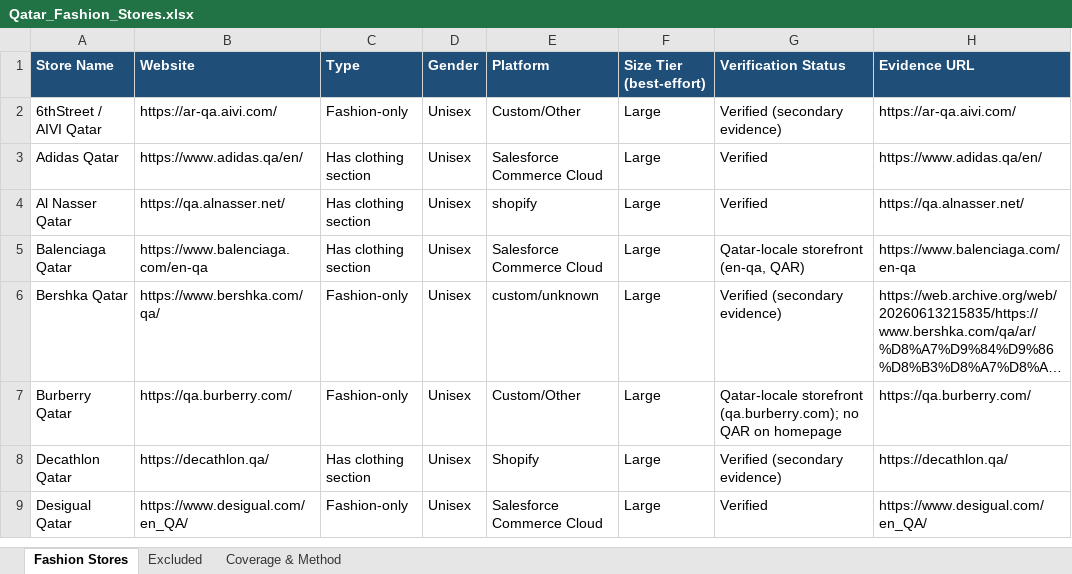
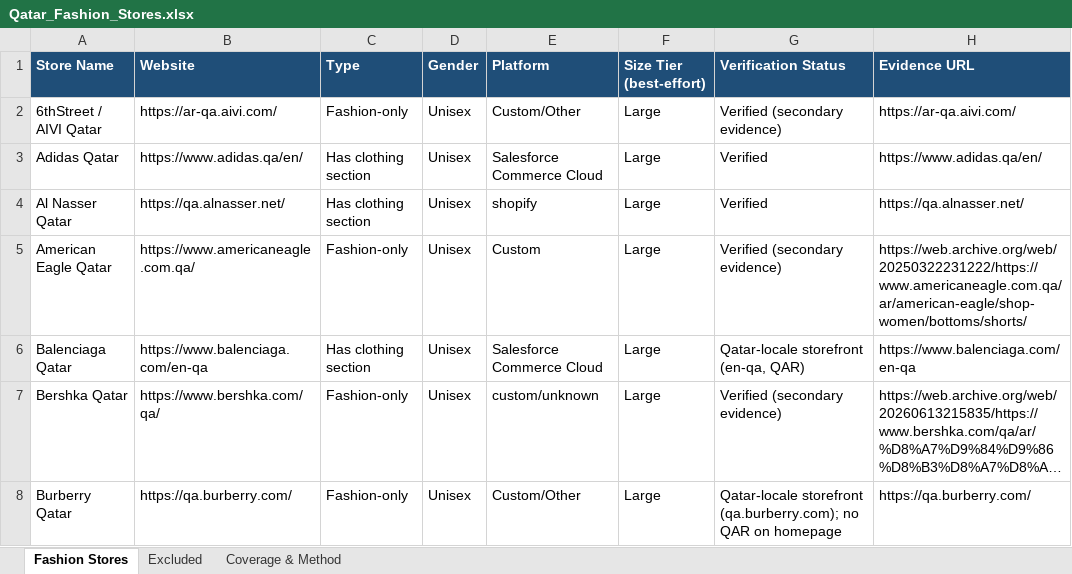
Before and after one commit to abaszeinn-beep/research, an Excel workbook: markets/fashion/Qatar_Fashion_Stores.xlsx, sheet Fashion Stores, drawn as a sheet; only a part is shown; the shorter side is filled out with more unchanged rows; long unchanged cells end in …; values as stored, in another font and other column widths than the file's, no borders; the diff covers the shown part only; the diff names each change by its address in the sheet, - before the commit and + after, or states it on an @@ line.

```diff
--- a/markets/fashion/Qatar_Fashion_Stores.xlsx (sheet Fashion Stores)
+++ b/markets/fashion/Qatar_Fashion_Stores.xlsx (sheet Fashion Stores)
+row 5: American Eagle Qatar | https://www.americaneagle.com.qa/ | Fashion-only | Unisex | Custom | Large | Verified (secondary evidence) | https://web.archive.org/web/20250322231222/https://www.americaneagle.com.qa/ar/american-eagle/shop-women/bottoms/shorts/
```
Also changed, not shown: 24 added rows elsewhere in this sheet, sheet Excluded, sheet Coverage & Method, 27 other files.
